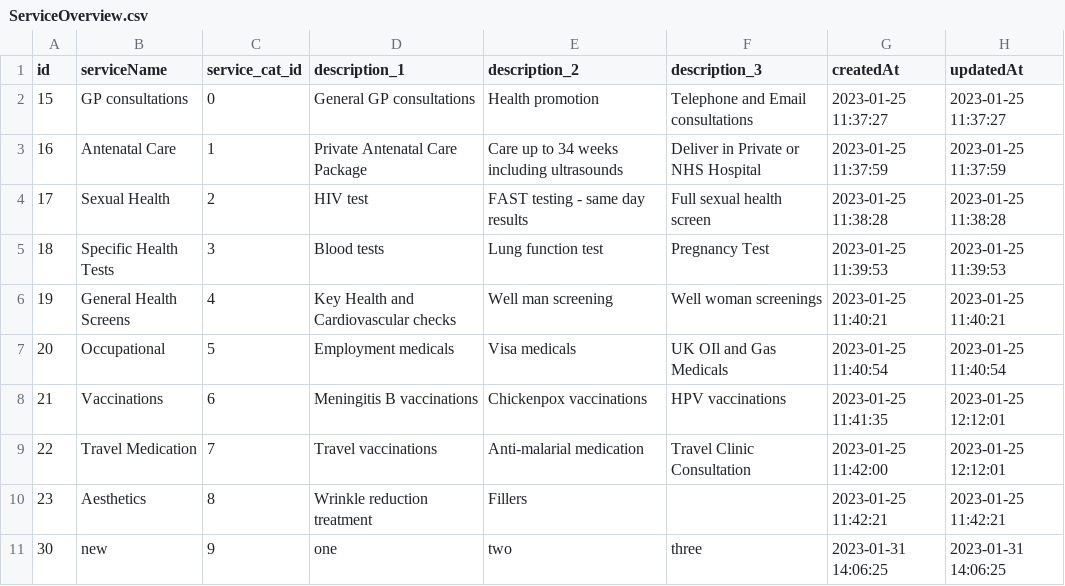
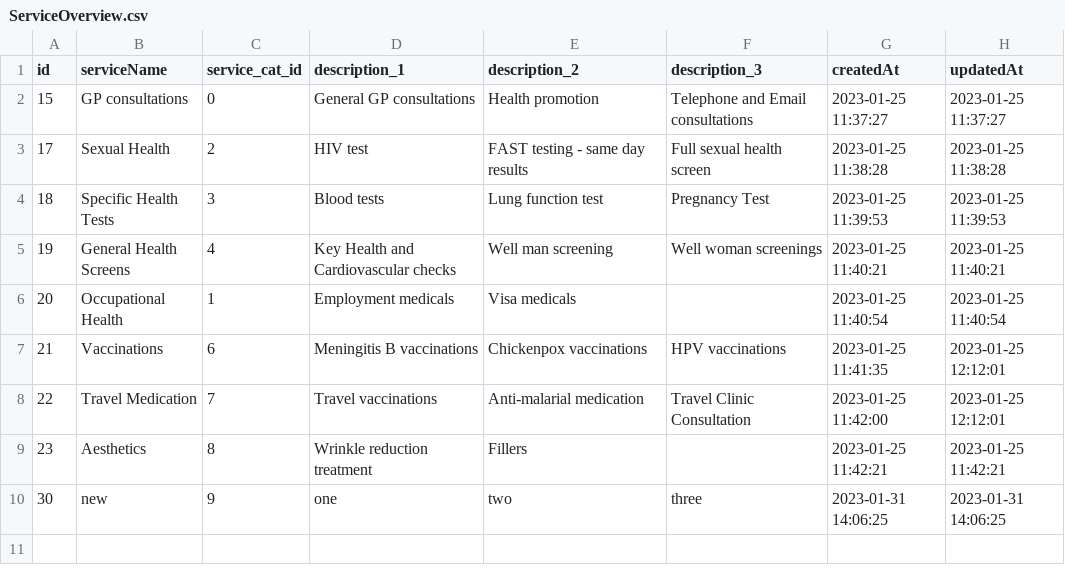
Before and after one commit to ChloeWu23/DoctorToday, a CSV file: backend/mysql-data/ServiceOverview.csv, drawn as a sheet.

Commit message:
update data

```diff
--- a/backend/mysql-data/ServiceOverview.csv
+++ b/backend/mysql-data/ServiceOverview.csv
@@ -2,3 +2,2 @@
 15;"GP consultations";0;"General GP consultations";"Health promotion";"Telephone and Email consultations";"2023-01-25 11:37:27";"2023-01-25 11:37:27"
-16;"Antenatal Care";1;"Private Antenatal Care Package";"Care up to 34 weeks including ultrasounds";"Deliver in Private or NHS Hospital";"2023-01-25 11:37:59";"2023-01-25 11:37:59"
 17;"Sexual Health";2;"HIV test";"FAST testing - same day results";"Full sexual health screen";"2023-01-25 11:38:28";"2023-01-25 11:38:28"
@@ -6,3 +5,3 @@
 19;"General Health Screens";4;"Key Health and Cardiovascular checks";"Well man screening";"Well woman screenings";"2023-01-25 11:40:21";"2023-01-25 11:40:21"
-20;"Occupational";5;"Employment medicals";"Visa medicals";"UK OIl and Gas Medicals";"2023-01-25 11:40:54";"2023-01-25 11:40:54"
+20;"Occupational Health";1;"Employment medicals";"Visa medicals";"";"2023-01-25 11:40:54";"2023-01-25 11:40:54"
 21;"Vaccinations";6;"Meningitis B vaccinations";"Chickenpox vaccinations";"HPV vaccinations";"2023-01-25 11:41:35";"2023-01-25 12:12:01"
```
Also changed, not shown: 2 other files.
